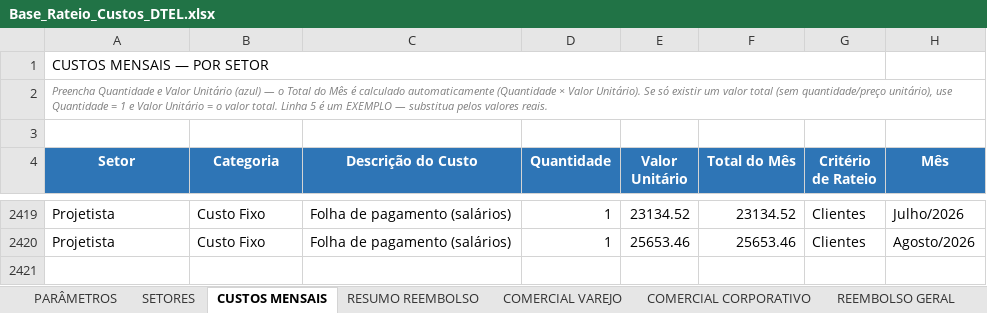
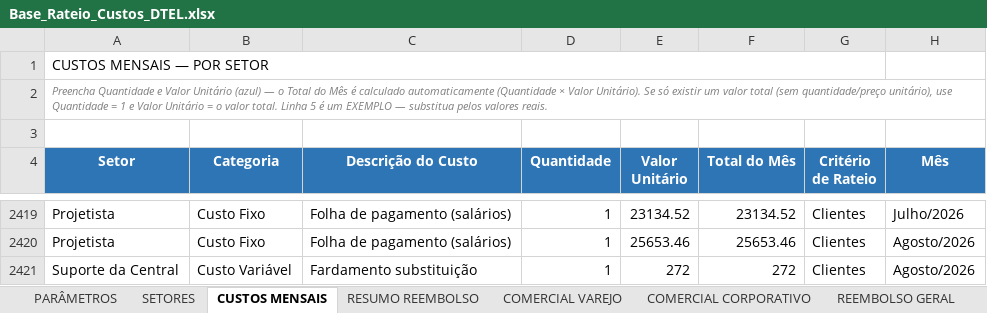
Before and after one commit to Deboradtelelecom/Base-dos-setores, an Excel workbook: dados-mensais/Base_Rateio_Custos_DTEL.xlsx, sheet CUSTOS MENSAIS, drawn as a sheet; only a part is shown, gaps mark what is left out; values as stored, in another font and other column widths than the file's, no borders; table styles not drawn; the diff names each change by its address in the sheet, - before the commit and + after, or states it on an @@ line.

```diff
--- a/dados-mensais/Base_Rateio_Custos_DTEL.xlsx (sheet CUSTOS MENSAIS)
+++ b/dados-mensais/Base_Rateio_Custos_DTEL.xlsx (sheet CUSTOS MENSAIS)
+row 2421: Suporte da Central | Custo Variável | Fardamento substituição | 1 | 272 | 272 | Clientes | Agosto/2026
```
Also changed, not shown: sheet PARÂMETROS, sheet RESUMO REEMBOLSO, sheet SETORES, 1 other file.
